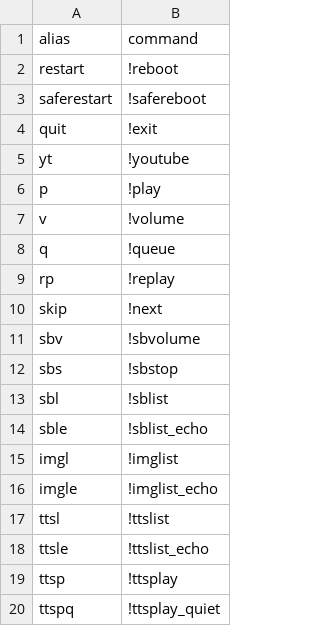
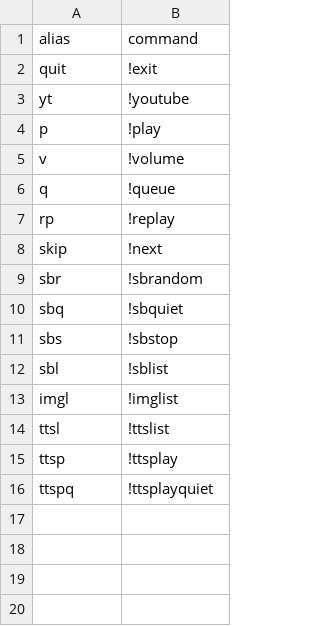
Before and after one commit to DuckBoss/JJMumbleBot, a CSV file: JJMumbleBot/cfg/templates/aliases_template.csv, drawn as a sheet.

Commit message:
Updated alias template with updated command system
- Removed sble
- Removed ttsle
- Updated ttspq -> !ttsplayquiet
- Added sbr -> !sbrandom
- Added sbq -> !sbquiet
- Removed sbv
- Removed restart/saferestart as these are now the actual command names

```diff
--- a/JJMumbleBot/cfg/templates/aliases_template.csv
+++ b/JJMumbleBot/cfg/templates/aliases_template.csv
@@ -1,4 +1,2 @@
 alias,command
-restart,!reboot
-saferestart,!safereboot
 quit,!exit
@@ -10,11 +8,9 @@ rp,!replay
 skip,!next
-sbv,!sbvolume
+sbr,!sbrandom
+sbq,!sbquiet
 sbs,!sbstop
 sbl,!sblist
-sble,!sblist_echo
 imgl,!imglist
-imgle,!imglist_echo
 ttsl,!ttslist
-ttsle,!ttslist_echo
 ttsp,!ttsplay
-ttspq,!ttsplay_quiet
+ttspq,!ttsplayquiet
```
